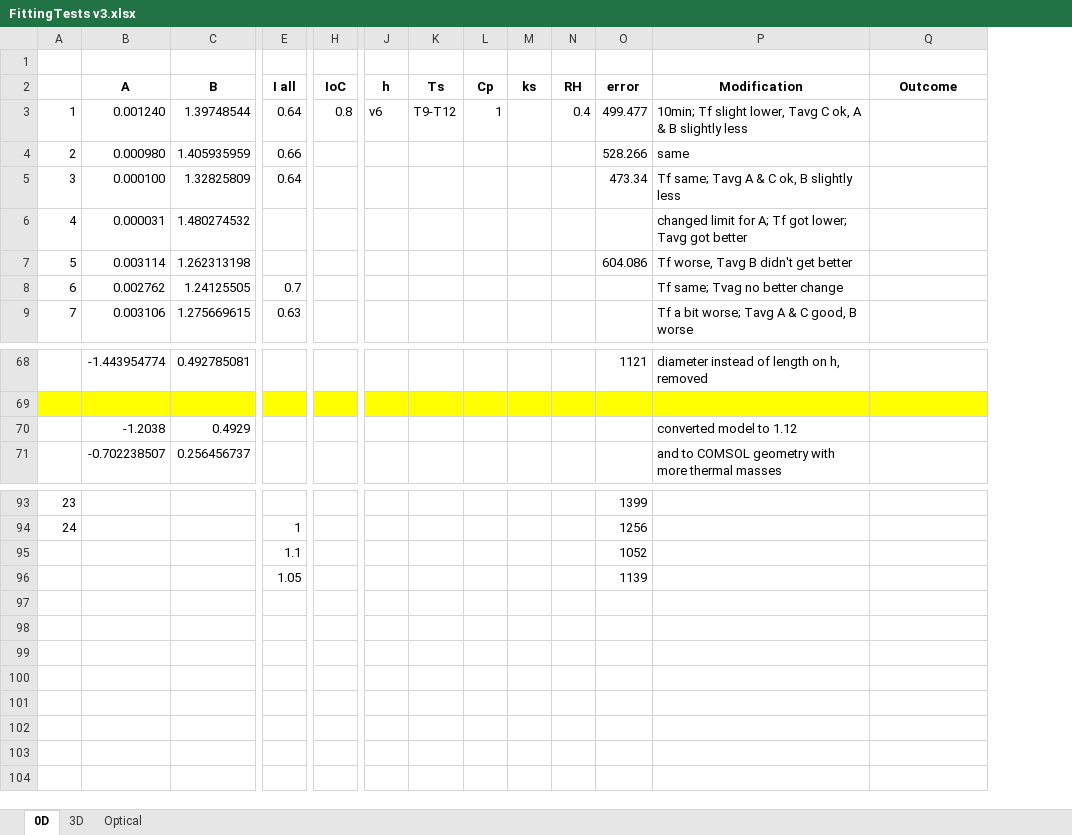
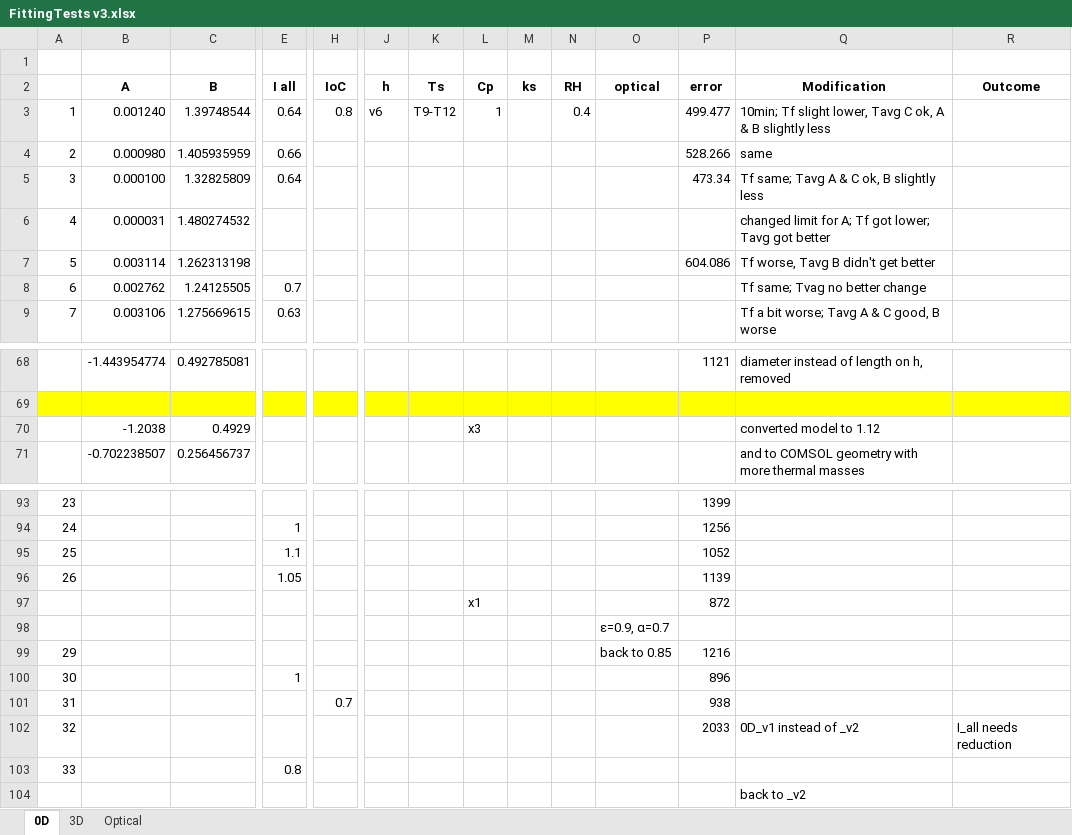
Before and after one commit to tamu-edu/tamuq-chen-secarelab-receiver, an Excel workbook: aysha/FittingTests v3.xlsx, sheet 0D, drawn as a sheet; only a part is shown, gaps mark what is left out; values as stored, in another font and other column widths than the file's, no borders; rows hold the shown columns only; the diff names each change by its address in the sheet, - before the commit and + after, or states it on an @@ line.

```diff
--- a/aysha/FittingTests v3.xlsx (sheet 0D)
+++ b/aysha/FittingTests v3.xlsx (sheet 0D)
+column O (optical), empty
-L70 (Cp): (empty)
+L70 (Cp): x3
@@ column A renumbered between rows 95 and 96 @@
+row 97:  |  |  |  |  |  |  | x1 |  |  |  | 872
+row 98:  |  |  |  |  |  |  |  |  |  | ε=0.9, α=0.7
+row 99: 29 |  |  |  |  |  |  |  |  |  | back to 0.85 | 1216
+row 100: 30 |  |  | 1 |  |  |  |  |  |  |  | 896
+row 101: 31 |  |  |  | 0.7 |  |  |  |  |  |  | 938
+row 102: 32 |  |  |  |  |  |  |  |  |  |  | 2033 | 0D_v1 instead of _v2 | I_all needs reduction
+row 103: 33 |  |  | 0.8
+row 104:  |  |  |  |  |  |  |  |  |  |  |  | back to _v2
```
Also changed, not shown: 3 other files.
